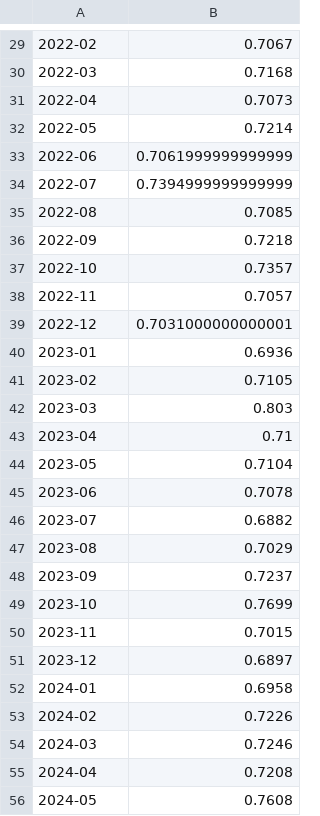
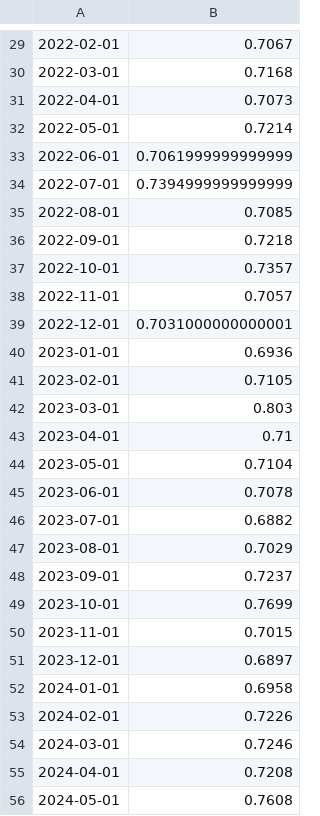
Before and after one commit to TheOriginalBabu/SciDataAnalysisAssignment, a CSV file: nvidia_marketshare.csv, drawn as a sheet; only a part is shown, gaps mark what is left out; the diff covers the shown part only; the diff names each change by its address in the sheet, - before the commit and + after, or states it on an @@ line.

```diff
--- a/nvidia_marketshare.csv
+++ b/nvidia_marketshare.csv
-A29: 2022-02
+A29: 2022-02-01
-A30: 2022-03
+A30: 2022-03-01
-A31: 2022-04
+A31: 2022-04-01
-A32: 2022-05
+A32: 2022-05-01
-A33: 2022-06
+A33: 2022-06-01
-A34: 2022-07
+A34: 2022-07-01
-A35: 2022-08
+A35: 2022-08-01
-A36: 2022-09
+A36: 2022-09-01
-A37: 2022-10
+A37: 2022-10-01
-A38: 2022-11
+A38: 2022-11-01
-A39: 2022-12
+A39: 2022-12-01
-A40: 2023-01
+A40: 2023-01-01
-A41: 2023-02
+A41: 2023-02-01
-A42: 2023-03
+A42: 2023-03-01
-A43: 2023-04
+A43: 2023-04-01
-A44: 2023-05
+A44: 2023-05-01
-A45: 2023-06
+A45: 2023-06-01
-A46: 2023-07
+A46: 2023-07-01
-A47: 2023-08
+A47: 2023-08-01
-A48: 2023-09
+A48: 2023-09-01
-A49: 2023-10
+A49: 2023-10-01
-A50: 2023-11
+A50: 2023-11-01
-A51: 2023-12
+A51: 2023-12-01
-A52: 2024-01
+A52: 2024-01-01
-A53: 2024-02
+A53: 2024-02-01
-A54: 2024-03
+A54: 2024-03-01
-A55: 2024-04
+A55: 2024-04-01
-A56: 2024-05
+A56: 2024-05-01
```
Also changed, not shown: 1 added row, 1 removed row and 32 edited cells elsewhere in this file, NVDA-Final.csv, NVDA1.csv, 2 other files.
